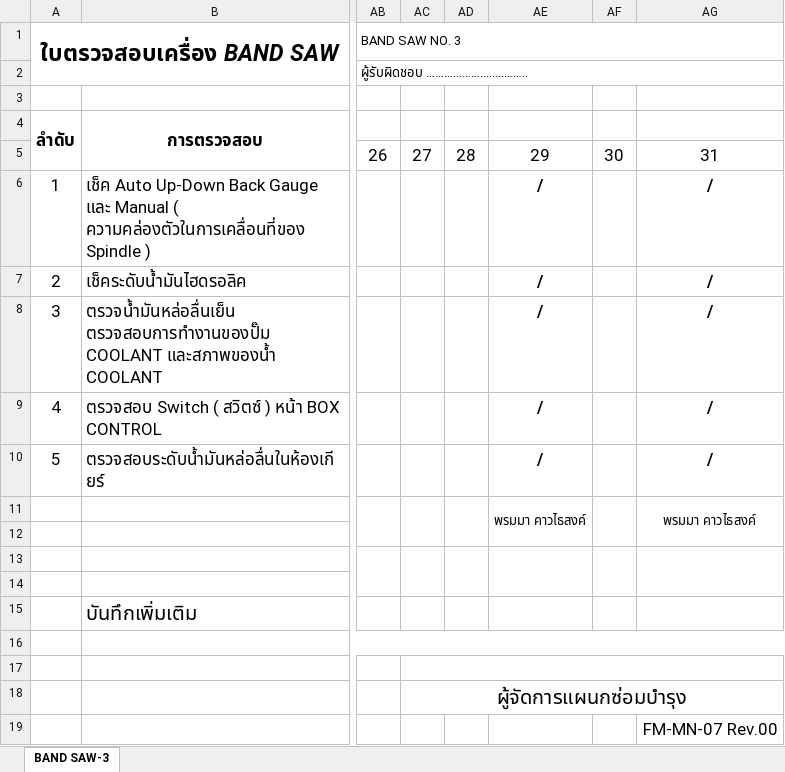
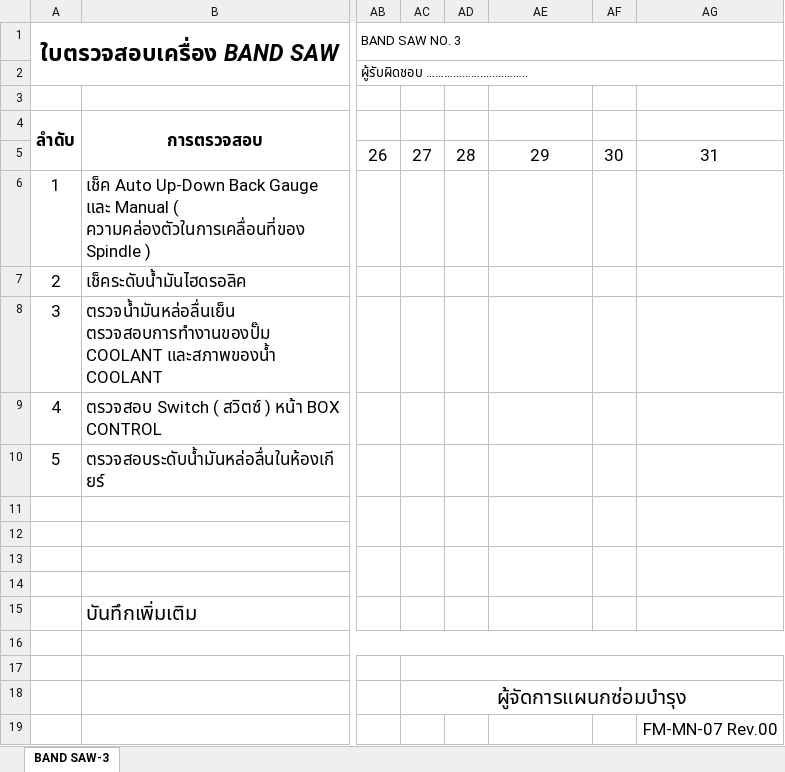
Before and after one commit to kayppc-cell/factory-maintenance-system, an Excel workbook: FM-MN-07_BAND SAW-03.xlsx, sheet BAND SAW-3, drawn as a sheet; only a part is shown, gaps mark what is left out; values as stored, in another font and other column widths than the file's, no borders; charts and pictures not drawn; rows hold the shown columns only; the diff names each change by its address in the sheet, - before the commit and + after, or states it on an @@ line.

Commit message:
Auto-Sync Excel BAND SAW-03 Day 1

```diff
--- a/FM-MN-07_BAND SAW-03.xlsx (sheet BAND SAW-3)
+++ b/FM-MN-07_BAND SAW-03.xlsx (sheet BAND SAW-3)
-AE6:AE10: /
+AE6:AE10: (empty)
-AG6:AG10: /
+AG6:AG10: (empty)
-row 11:  |  |  |  |  | พรมมา คาวไธสงค์ |  | พรมมา คาวไธสงค์
+row 11: (empty)
```
